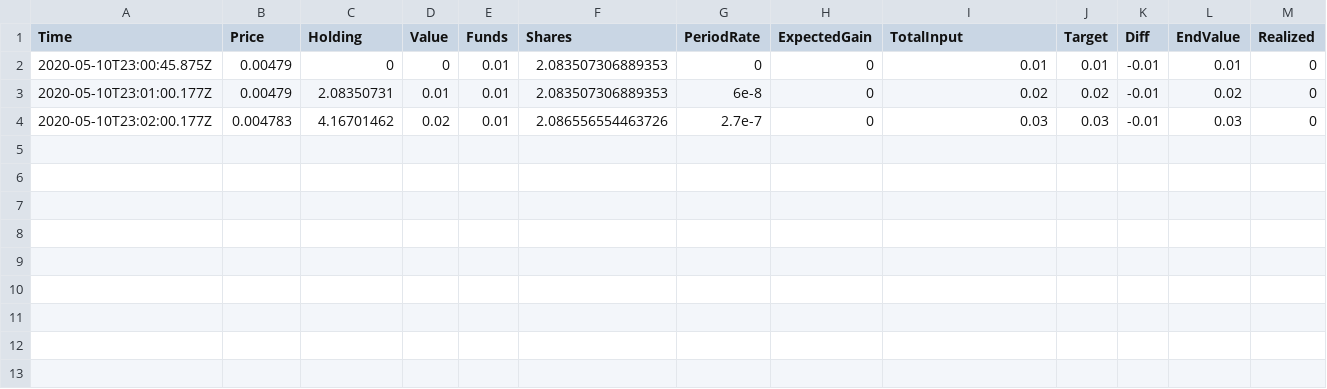
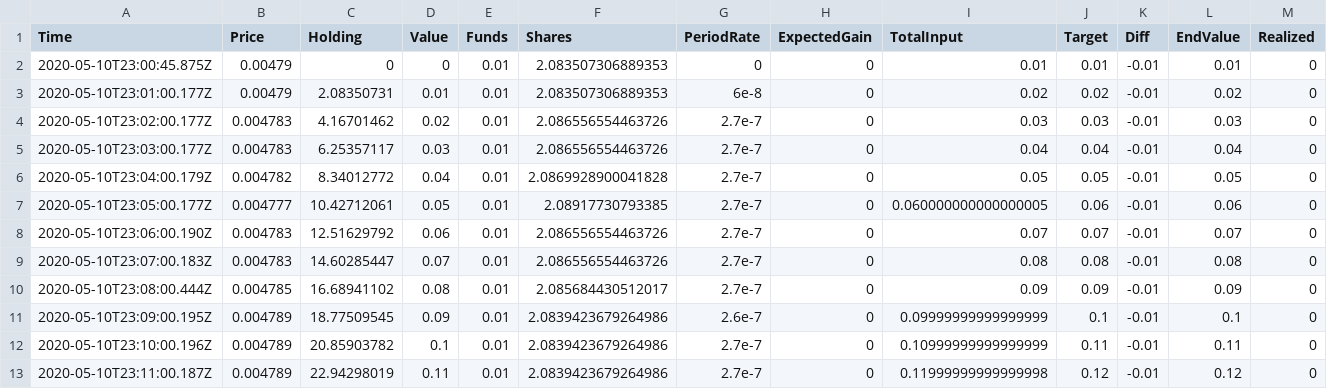
Before and after one commit to Society-Against-Mass-Entropy/coinbase_position_builder_bot, a TSV file: data/history.LTC-BTC.dryrun.tsv, drawn as a sheet; only a part is shown; rows hold the shown columns only; the diff names each change by its address in the sheet, - before the commit and + after, or states it on an @@ line.

```diff
--- a/data/history.LTC-BTC.dryrun.tsv
+++ b/data/history.LTC-BTC.dryrun.tsv
+row 5: 2020-05-10T23:03:00.177Z | 0.004783 | 6.25357117 | 0.03 | 0.01 | 2.086556554463726 | 2.7e-7 | 0 | 0.04 | 0.04 | -0.01 | 0.04 | 0
+row 6: 2020-05-10T23:04:00.179Z | 0.004782 | 8.34012772 | 0.04 | 0.01 | 2.0869928900041828 | 2.7e-7 | 0 | 0.05 | 0.05 | -0.01 | 0.05 | 0
+row 7: 2020-05-10T23:05:00.177Z | 0.004777 | 10.42712061 | 0.05 | 0.01 | 2.08917730793385 | 2.7e-7 | 0 | 0.060000000000000005 | 0.06 | -0.01 | 0.06 | 0
+row 8: 2020-05-10T23:06:00.190Z | 0.004783 | 12.51629792 | 0.06 | 0.01 | 2.086556554463726 | 2.7e-7 | 0 | 0.07 | 0.07 | -0.01 | 0.07 | 0
+row 9: 2020-05-10T23:07:00.183Z | 0.004783 | 14.60285447 | 0.07 | 0.01 | 2.086556554463726 | 2.7e-7 | 0 | 0.08 | 0.08 | -0.01 | 0.08 | 0
+row 10: 2020-05-10T23:08:00.444Z | 0.004785 | 16.68941102 | 0.08 | 0.01 | 2.085684430512017 | 2.7e-7 | 0 | 0.09 | 0.09 | -0.01 | 0.09 | 0
+row 11: 2020-05-10T23:09:00.195Z | 0.004789 | 18.77509545 | 0.09 | 0.01 | 2.0839423679264986 | 2.6e-7 | 0 | 0.09999999999999999 | 0.1 | -0.01 | 0.1 | 0
+row 12: 2020-05-10T23:10:00.196Z | 0.004789 | 20.85903782 | 0.1 | 0.01 | 2.0839423679264986 | 2.7e-7 | 0 | 0.10999999999999999 | 0.11 | -0.01 | 0.11 | 0
+row 13: 2020-05-10T23:11:00.187Z | 0.004789 | 22.94298019 | 0.11 | 0.01 | 2.0839423679264986 | 2.7e-7 | 0 | 0.11999999999999998 | 0.12 | -0.01 | 0.12 | 0
```
Also changed, not shown: data/history.BTC-USD.dryrun.tsv, data/history.LTC-USD.dryrun.tsv, 2 other files.
